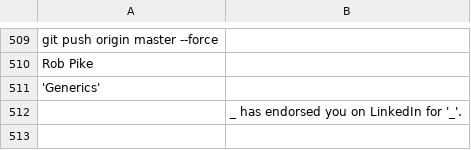
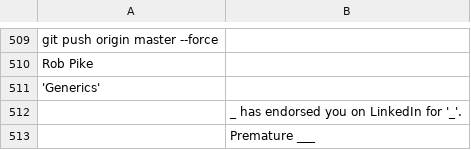
Before and after one commit to VividCortex/devops-against-humanity, a CSV file: cards-DevOpsAgainstHumanity.csv, drawn as a sheet; only a part is shown, gaps mark what is left out; the diff names each change by its address in the sheet, - before the commit and + after, or states it on an @@ line.

Commit message:
Update cards-DevOpsAgainstHumanity.csv

```diff
--- a/cards-DevOpsAgainstHumanity.csv
+++ b/cards-DevOpsAgainstHumanity.csv
+row 513:  | Premature ___
```
